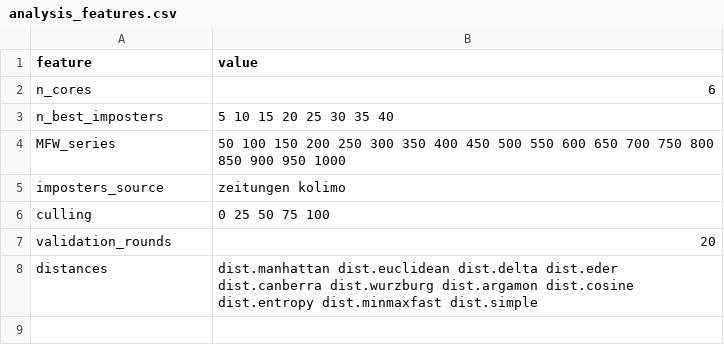
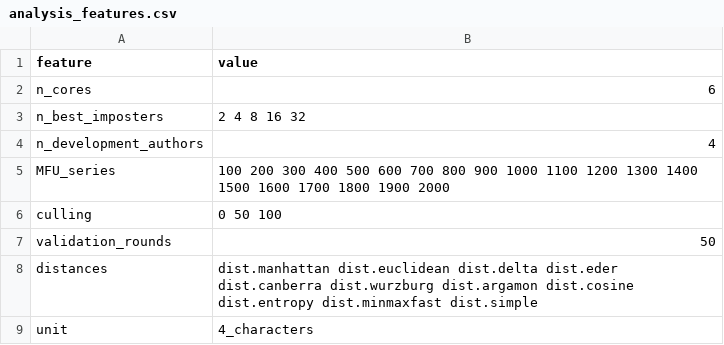
Before and after one commit to SimoneRebora/Traven_stylometry, a CSV file: analysis_features.csv, drawn as a sheet.

```diff
--- a/analysis_features.csv
+++ b/analysis_features.csv
@@ -2,7 +2,8 @@ feature,value
 n_cores,6
-n_best_imposters,5 10 15 20 25 30 35 40
-MFW_series,50 100 150 200 250 300 350 400 450 500 550 600 650 700 750 800 850 900 950 1000
-imposters_source,zeitungen kolimo
-culling,0 25 50 75 100
-validation_rounds,20
+n_best_imposters,2 4 8 16 32
+n_development_authors,4
+MFU_series,100 200 300 400 500 600 700 800 900 1000 1100 1200 1300 1400 1500 1600 1700 1800 1900 2000
+culling,0 50 100
+validation_rounds,50
 distances,dist.manhattan dist.euclidean dist.delta dist.eder dist.canberra dist.wurzburg dist.argamon dist.cosine dist.entropy dist.minmaxfast dist.simple
+unit,4_characters
```
Also changed, not shown: 28 other files.
